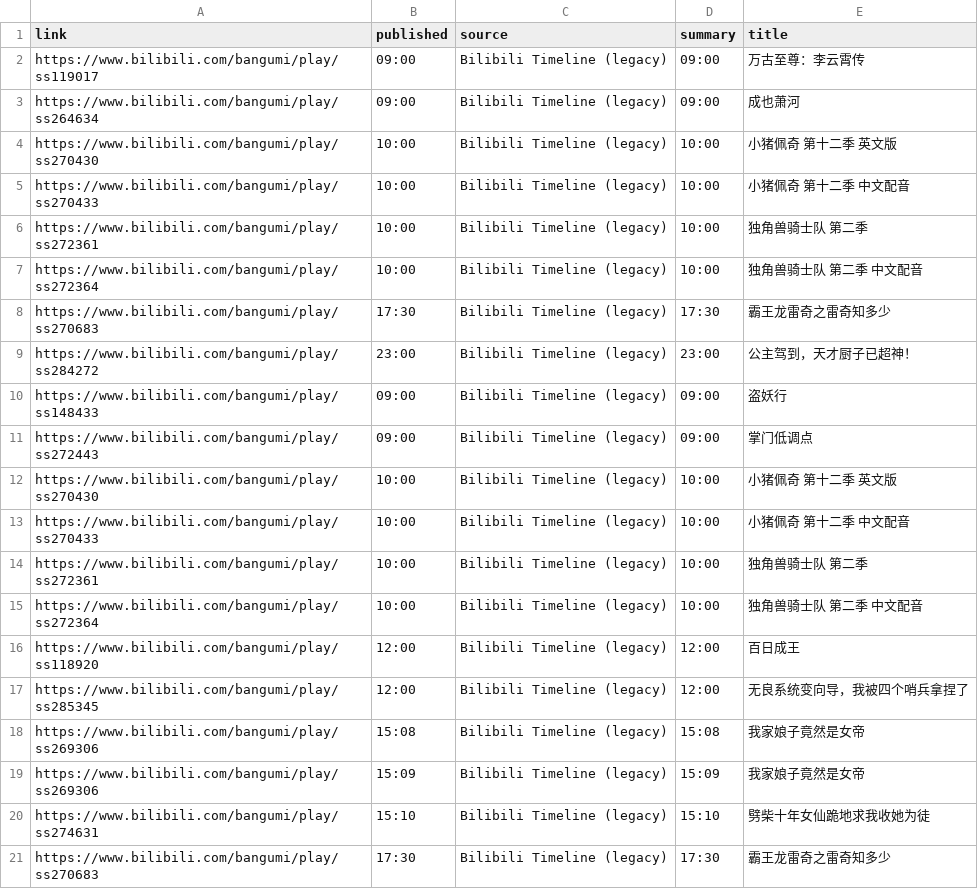
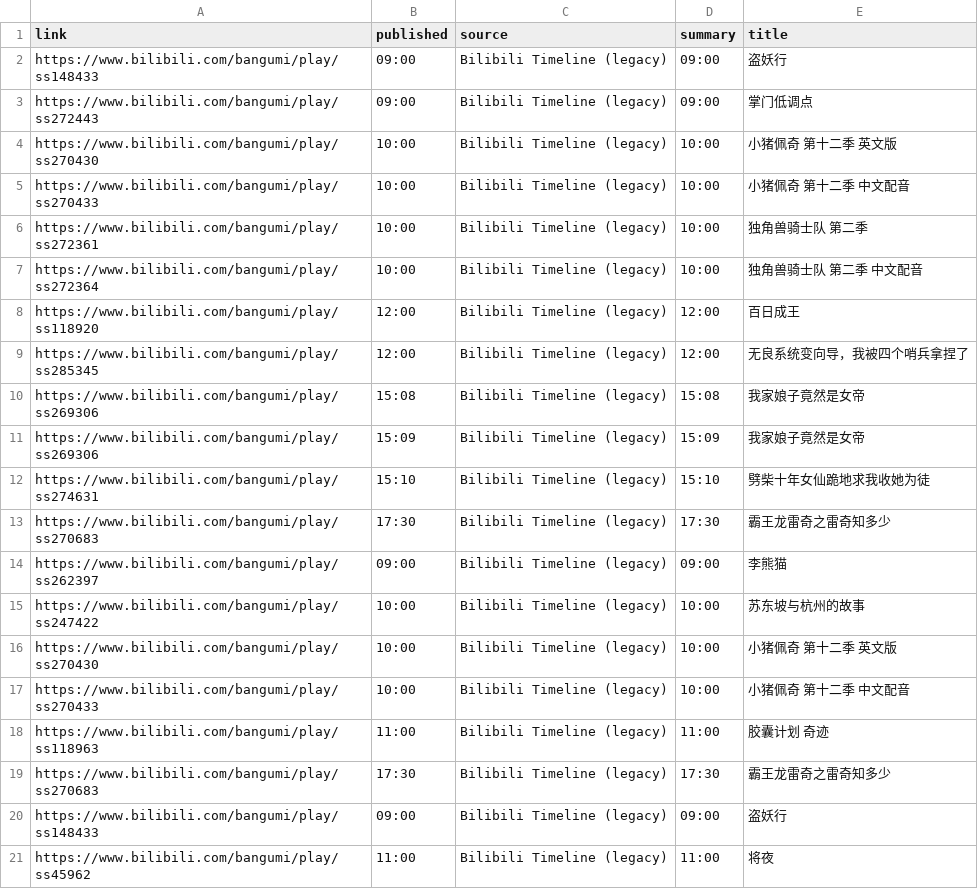
Before and after one commit to BennetttChen/Python-crawl, a CSV file: output/bili_timeline.csv, drawn as a sheet.

```diff
--- a/output/bili_timeline.csv
+++ b/output/bili_timeline.csv
@@ -1,10 +1,2 @@
 link,published,source,summary,title
-https://www.bilibili.com/bangumi/play/ss119017,09:00,Bilibili Timeline (legacy),09:00,万古至尊：李云霄传
-https://www.bilibili.com/bangumi/play/ss264634,09:00,Bilibili Timeline (legacy),09:00,成也萧河
-https://www.bilibili.com/bangumi/play/ss270430,10:00,Bilibili Timeline (legacy),10:00,小猪佩奇 第十二季 英文版
-https://www.bilibili.com/bangumi/play/ss270433,10:00,Bilibili Timeline (legacy),10:00,小猪佩奇 第十二季 中文配音
-https://www.bilibili.com/bangumi/play/ss272361,10:00,Bilibili Timeline (legacy),10:00,独角兽骑士队 第二季
-https://www.bilibili.com/bangumi/play/ss272364,10:00,Bilibili Timeline (legacy),10:00,独角兽骑士队 第二季 中文配音
-https://www.bilibili.com/bangumi/play/ss270683,17:30,Bilibili Timeline (legacy),17:30,霸王龙雷奇之雷奇知多少
-https://www.bilibili.com/bangumi/play/ss284272,23:00,Bilibili Timeline (legacy),23:00,公主驾到，天才厨子已超神！
 https://www.bilibili.com/bangumi/play/ss148433,09:00,Bilibili Timeline (legacy),09:00,盗妖行
@@ -21 +13,9 @@ https://www.bilibili.com/bangumi/play/ss274631,15:10,Bilibili Timeline (legacy),
 https://www.bilibili.com/bangumi/play/ss270683,17:30,Bilibili Timeline (legacy),17:30,霸王龙雷奇之雷奇知多少
+https://www.bilibili.com/bangumi/play/ss262397,09:00,Bilibili Timeline (legacy),09:00,李熊猫
+https://www.bilibili.com/bangumi/play/ss247422,10:00,Bilibili Timeline (legacy),10:00,苏东坡与杭州的故事
+https://www.bilibili.com/bangumi/play/ss270430,10:00,Bilibili Timeline (legacy),10:00,小猪佩奇 第十二季 英文版
+https://www.bilibili.com/bangumi/play/ss270433,10:00,Bilibili Timeline (legacy),10:00,小猪佩奇 第十二季 中文配音
+https://www.bilibili.com/bangumi/play/ss118963,11:00,Bilibili Timeline (legacy),11:00,胶囊计划 奇迹
+https://www.bilibili.com/bangumi/play/ss270683,17:30,Bilibili Timeline (legacy),17:30,霸王龙雷奇之雷奇知多少
+https://www.bilibili.com/bangumi/play/ss148433,09:00,Bilibili Timeline (legacy),09:00,盗妖行
+https://www.bilibili.com/bangumi/play/ss45962,11:00,Bilibili Timeline (legacy),11:00,将夜
```
Also changed, not shown: 2 other files.
